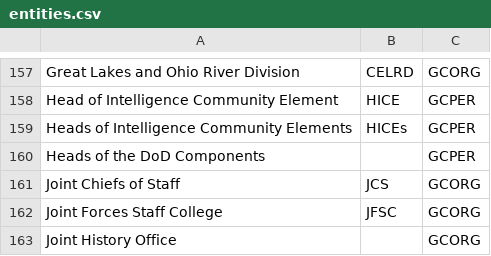
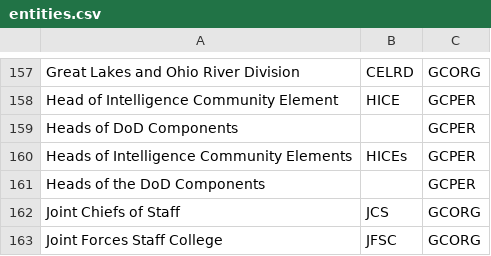
Before and after one commit to dod-advana/gamechanger-ml, a CSV file: gamechangerml/src/entity/aux_data/entities.csv, drawn as a sheet; only a part is shown, gaps mark what is left out; the shorter side is filled out with more unchanged rows.

Commit message:
addition to entities list

```diff
--- a/gamechangerml/src/entity/aux_data/entities.csv
+++ b/gamechangerml/src/entity/aux_data/entities.csv
@@ -158,2 +158,3 @@ Great Lakes and Ohio River Division,CELRD,GCORG
 Head of Intelligence Community Element,HICE,GCPER
+Heads of DoD Components,"",GCPER
 Heads of Intelligence Community Elements,HICEs,GCPER
```
